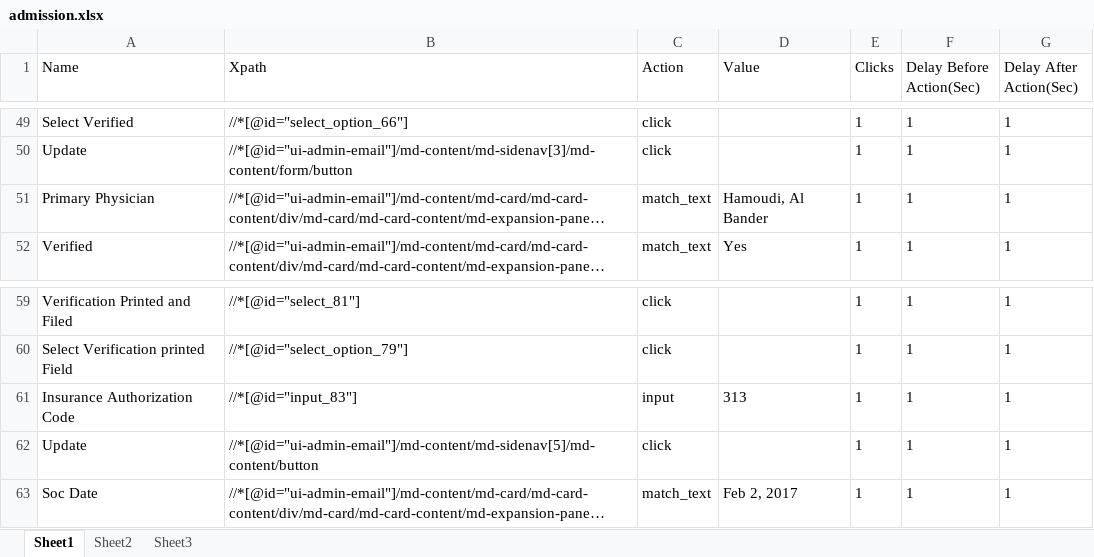
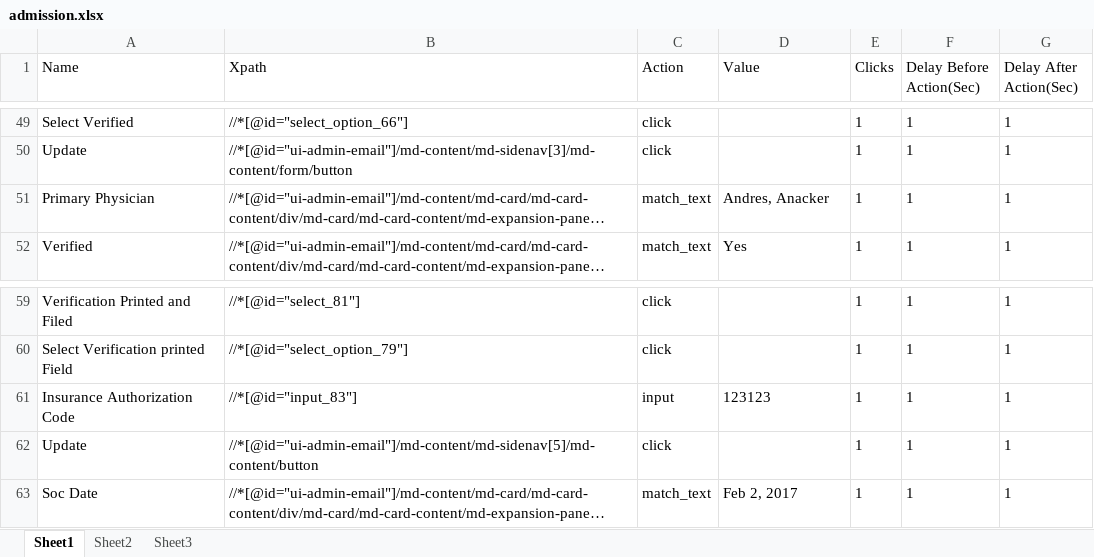
Before and after one commit to Ustingit/Automation, an Excel workbook: resources/admission.xlsx, sheet Sheet1, drawn as a sheet; only a part is shown, gaps mark what is left out; long unchanged cells end in …; values as stored, in another font and other column widths than the file's, no borders; the diff covers the shown part only; the diff names each change by its address in the sheet, - before the commit and + after, or states it on an @@ line.

```diff
--- a/resources/admission.xlsx (sheet Sheet1)
+++ b/resources/admission.xlsx (sheet Sheet1)
-D51 (Value): Hamoudi, Al Bander
+D51 (Value): Andres, Anacker
-D61 (Value): 313
+D61 (Value): 123123
```
Also changed, not shown: 8 added rows and 7 edited cells elsewhere in this sheet, 11 other files.
